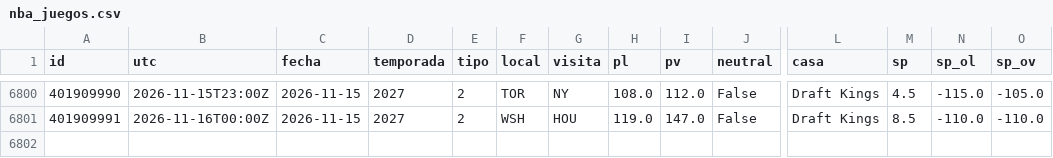
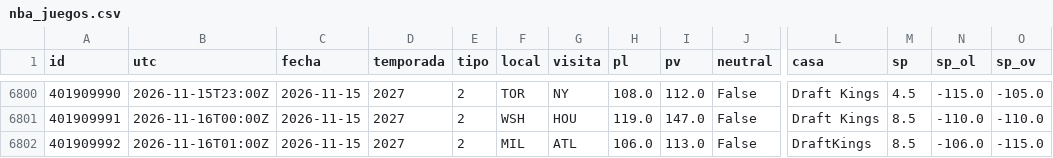
Before and after one commit to robertoaguilar1912-del/laliga-analisis, a CSV file: data/raw/nba_juegos.csv, drawn as a sheet; only a part is shown, gaps mark what is left out; rows hold the shown columns only; the diff names each change by its address in the sheet, - before the commit and + after, or states it on an @@ line.

```diff
--- a/data/raw/nba_juegos.csv
+++ b/data/raw/nba_juegos.csv
+row 6802: 401909992 | 2026-11-16T01:00Z | 2026-11-15 | 2027 | 2 | MIL | ATL | 106.0 | 113.0 | False | DraftKings | 8.5 | -106.0 | -115.0
```
Also changed, not shown: data/raw/nba_box_2027.csv, 13 other files.
